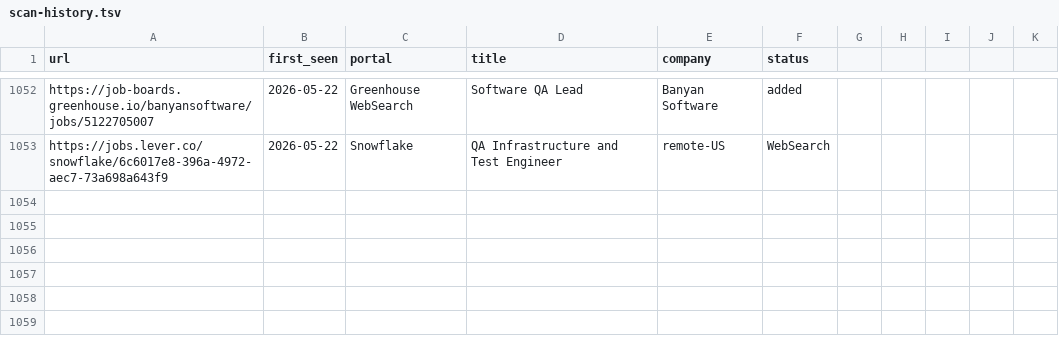
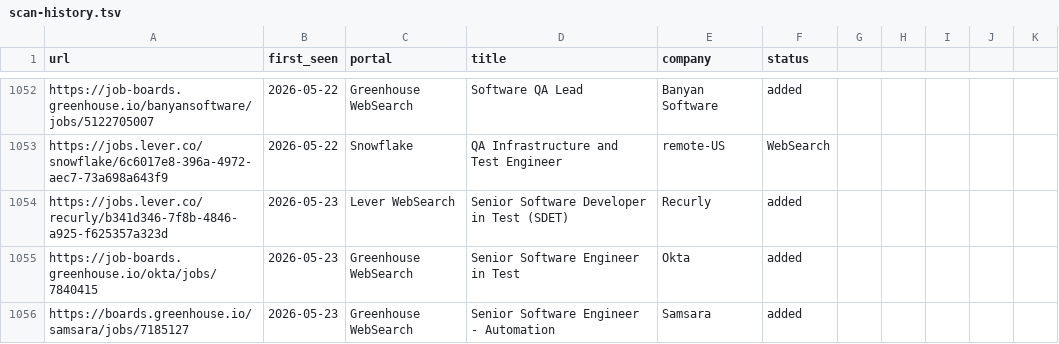
Before and after one commit to ahmets34/career-ops, a TSV file: data/scan-history.tsv, drawn as a sheet; only a part is shown, gaps mark what is left out; the diff names each change by its address in the sheet, - before the commit and + after, or states it on an @@ line.

Commit message:
scan: websearch 2026-05-23 13:03 EDT - 3 new offers
New US-remote SDET/QA roles found:
- Recurly — Senior Software Developer in Test (SDET) [Lever]
- Okta — Senior Software Engineer in Test [Greenhouse]
- Samsara — Senior Software Engineer - Automation [Greenhouse]

```diff
--- a/data/scan-history.tsv
+++ b/data/scan-history.tsv
+row 1054: https://jobs.lever.co/recurly/b341d346-7f8b-4846-a925-f625357a323d | 2026-05-23 | Lever WebSearch | Senior Software Developer in Test (SDET) | Recurly | added
+row 1055: https://job-boards.greenhouse.io/okta/jobs/7840415 | 2026-05-23 | Greenhouse WebSearch | Senior Software Engineer in Test | Okta | added
+row 1056: https://boards.greenhouse.io/samsara/jobs/7185127 | 2026-05-23 | Greenhouse WebSearch | Senior Software Engineer - Automation | Samsara | added
```
Also changed, not shown: 1 other file.
